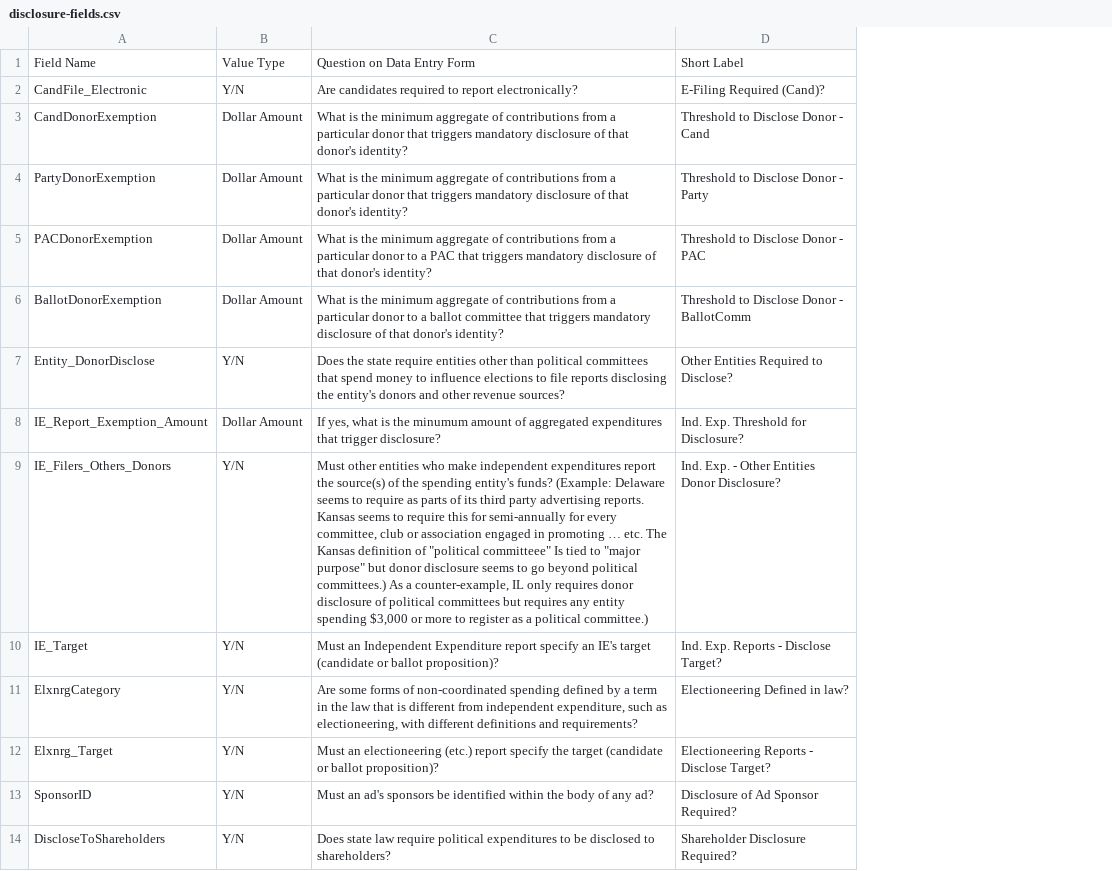
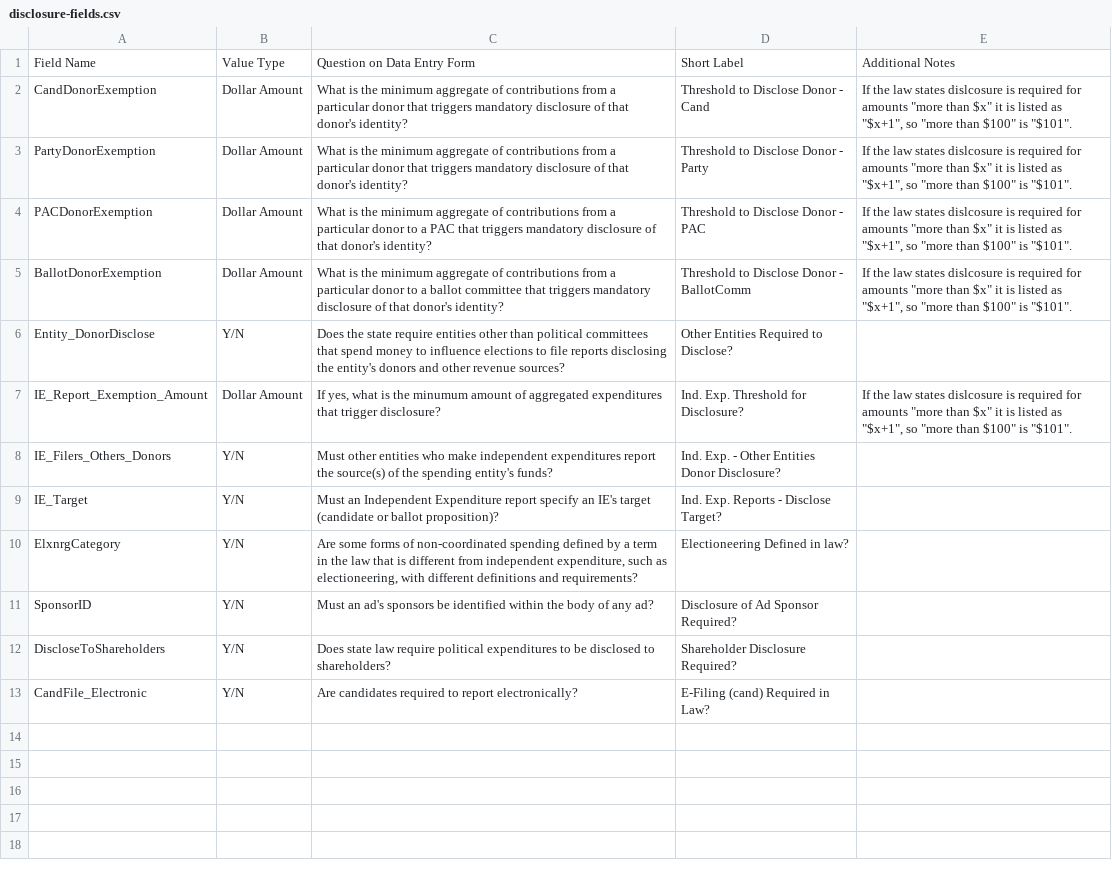
Before and after one commit to cfinst/cfinst.github.io, a CSV file: data/disclosure-fields.csv, drawn as a sheet; removed rows and columns are numbered as before the commit, all else as after; the diff names each change by its address in the sheet, - before the commit and + after, or states it on an @@ line.

Commit message:
Update field descriptions CSVs

```diff
--- a/data/disclosure-fields.csv
+++ b/data/disclosure-fields.csv
+column E, rows 1-7: Additional Notes | If the law states dislcosure is required for amounts "more than $x" it is listed as "$x+1", so "more than $100" is "$101". | If the law states dislcosure is required for amounts "more than $x" it is listed as "$x+1", so "more than $100" is "$101". | If the law states dislcosure is required for amounts "more than $x" it is listed as "$x+1", so "more than $100" is "$101". | If the law states dislcosure is required for amounts "more than $x" it is listed as "$x+1", so "more than $100" is "$101". |  | If the law states dislcosure is required for amounts "more than $x" it is listed as "$x+1", so "more than $100" is "$101".
-row 2: CandFile_Electronic | Y/N | Are candidates required to report electronically? | E-Filing Required (Cand)?
-C8: …entity's funds? (Example: Delaware seems to require as parts of its third party advertising reports. Kansas seems to require this for semi-annually for every committee, club or association engaged in promoting … etc. The Kansas definition of "political committeee" Is tied to "major purpose" but donor disclosure seems to go beyond political committees.) As a counter-example, IL only requires donor disclosure of political committees but requires any entity spending $3,000 or more to register as a political committee.)
+C8: …entity's funds?
-row 12: Elxnrg_Target | Y/N | Must an electioneering (etc.) report specify the target (candidate or ballot proposition)? | Electioneering Reports - Disclose Target?
+row 13: CandFile_Electronic | Y/N | Are candidates required to report electronically? | E-Filing (cand) Required in Law?
```
Also changed, not shown: data/public-financing-fields.csv.
